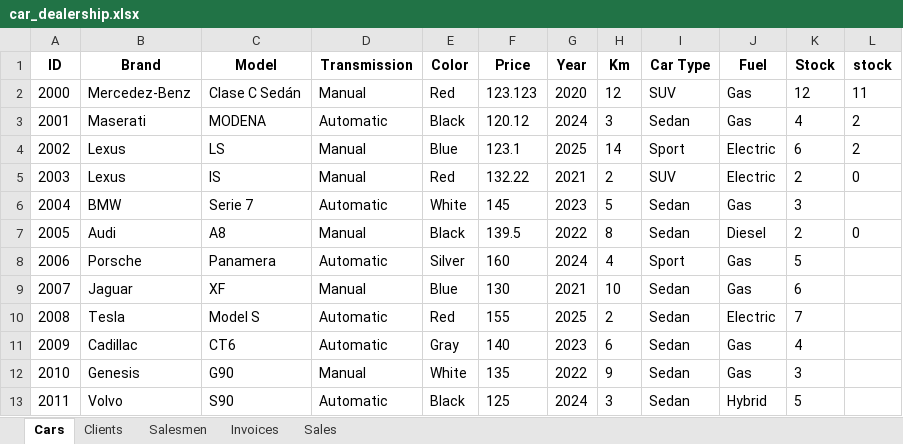
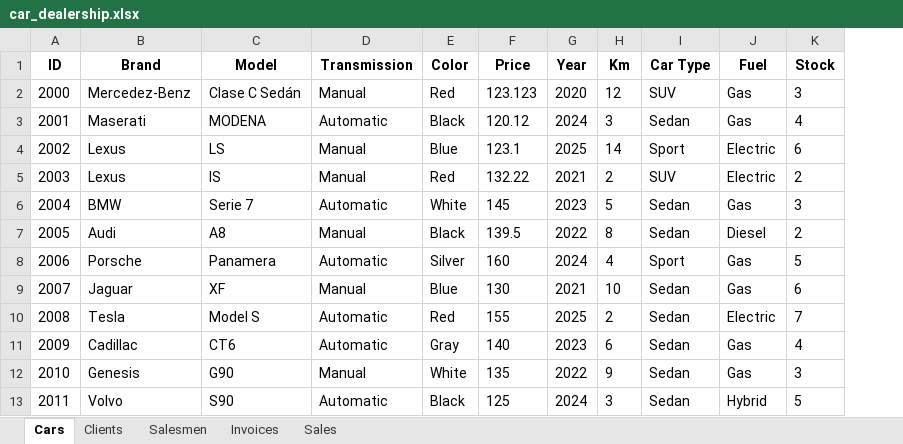
Before and after one commit to parzival-p1/python_lectures_csr, an Excel workbook: car_dealership/car_dealership.xlsx, sheet Cars, drawn as a sheet; only a part is shown; values as stored, in another font and other column widths than the file's, no borders; the diff names each change by its address in the sheet, - before the commit and + after, or states it on an @@ line.

```diff
--- a/car_dealership/car_dealership.xlsx (sheet Cars)
+++ b/car_dealership/car_dealership.xlsx (sheet Cars)
-column L (stock), rows 2-7: 11 | 2 | 2 | 0 |  | 0
-K2 (Stock): 12
+K2 (Stock): 3
```
Also changed, not shown: sheet Invoices, sheet Sales, 2 other files.
